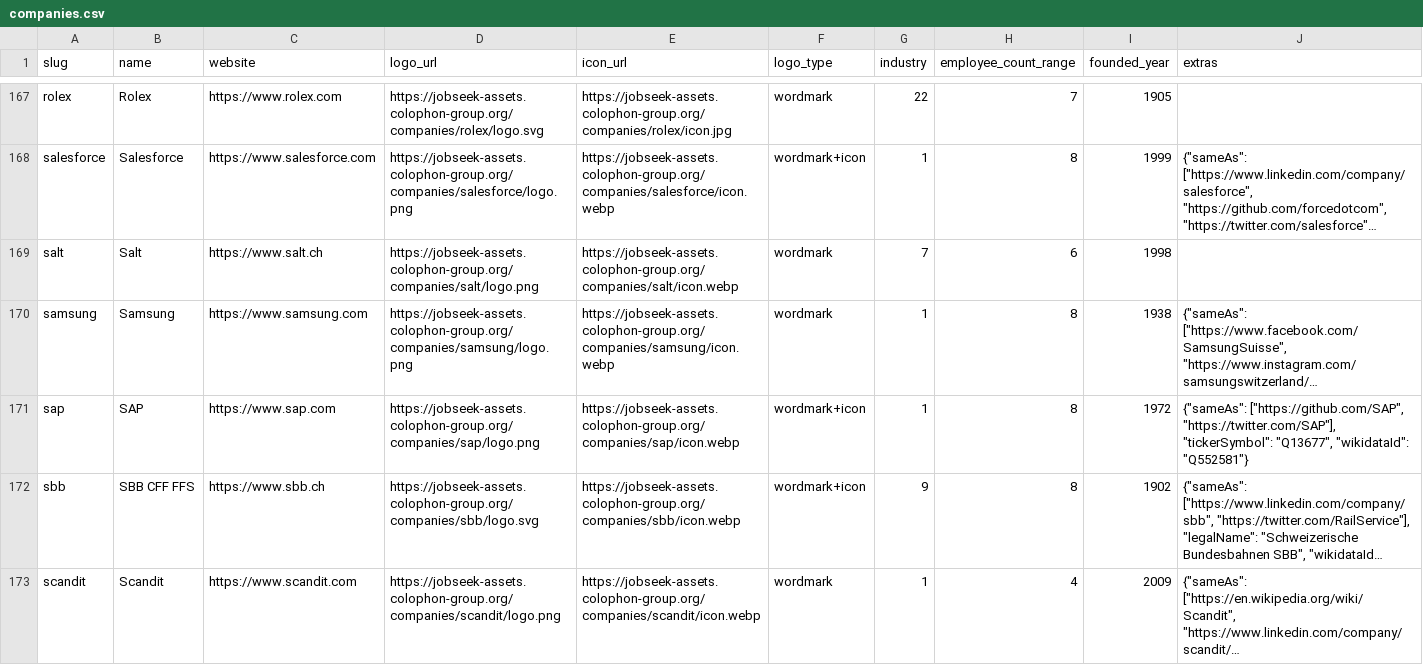
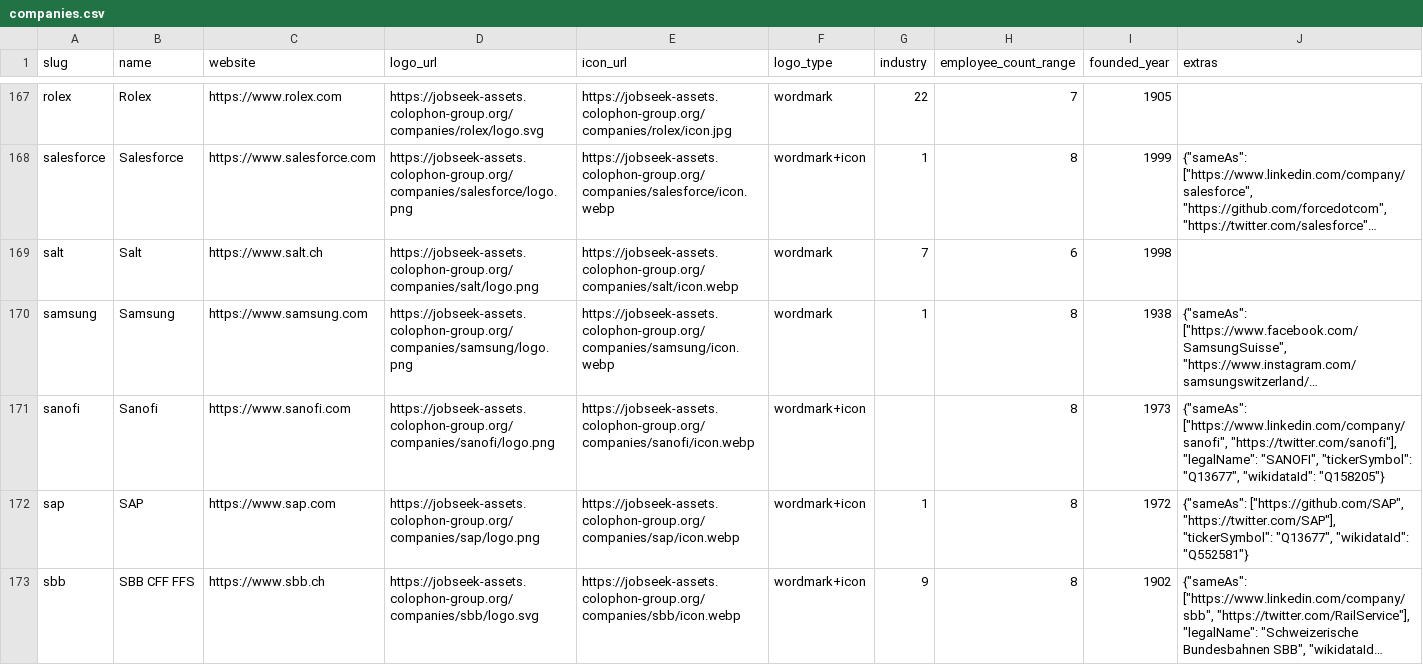
Before and after one commit to cclts/jobseek, a CSV file: apps/crawler/data/companies.csv, drawn as a sheet; only a part is shown, gaps mark what is left out; the shorter side is filled out with more unchanged rows; long unchanged cells end in …; the diff names each change by its address in the sheet, - before the commit and + after, or states it on an @@ line.

Commit message:
Add sanofi (#677)
* Add sanofi

* Configure Sanofi

Closes #646

* Add agent trace for sanofi

* Upload images to R2

```diff
--- a/apps/crawler/data/companies.csv
+++ b/apps/crawler/data/companies.csv
+row 171: sanofi | Sanofi | https://www.sanofi.com | https://jobseek-assets.colophon-group.org/companies/sanofi/logo.png | https://jobseek-assets.colophon-group.org/companies/sanofi/icon.webp | wordmark+icon |  | 8 | 1973 | {"sameAs": ["https://www.linkedin.com/company/sanofi", "https://twitter.com/sanofi"], "legalName": "SANOFI", "tickerSymbol": "Q13677", "wikidataId": "Q158205"}
```
Also changed, not shown: 3 other files.
